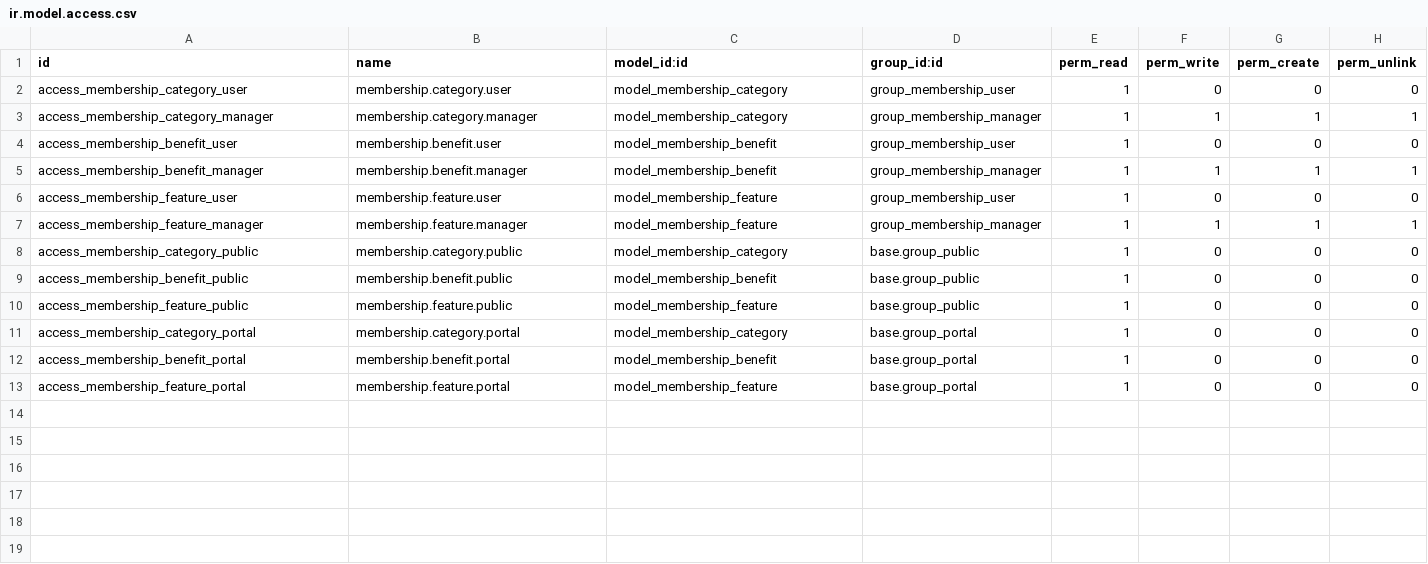
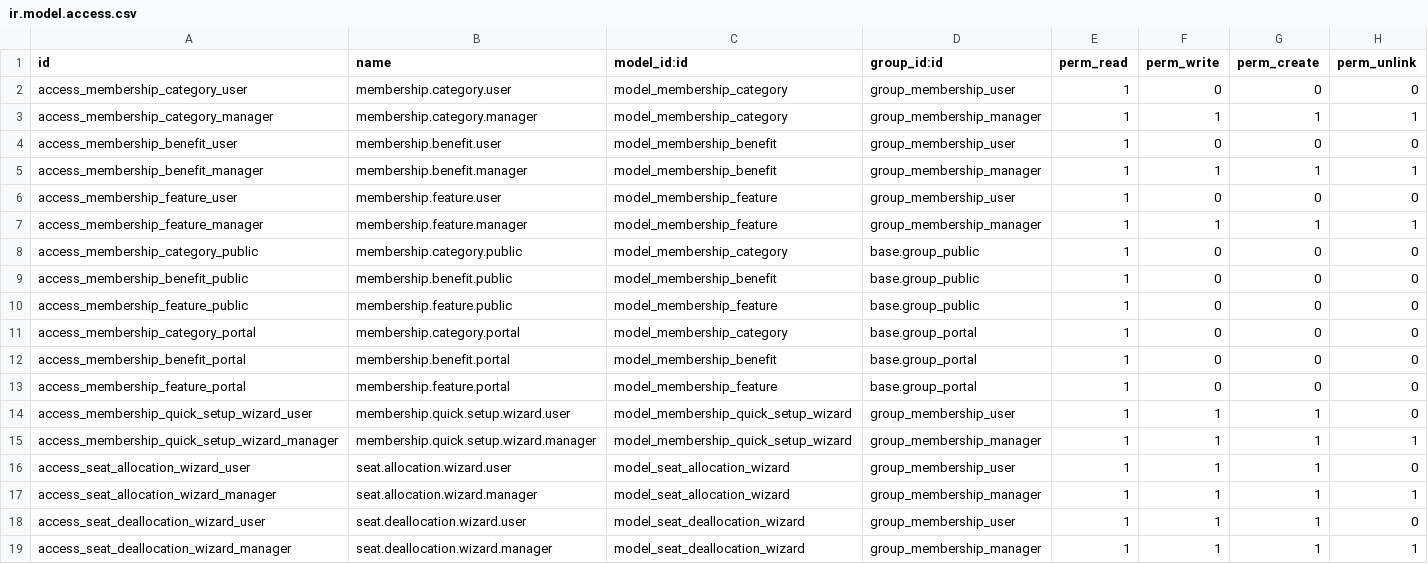
Before and after one commit to belgianspud/odoo_ams, a CSV file: custom_addons/membership_community/security/ir.model.access.csv, drawn as a sheet.

```diff
--- a/custom_addons/membership_community/security/ir.model.access.csv
+++ b/custom_addons/membership_community/security/ir.model.access.csv
@@ -13 +13,7 @@ access_membership_benefit_portal,membership.benefit.portal,model_membership_bene
 access_membership_feature_portal,membership.feature.portal,model_membership_feature,base.group_portal,1,0,0,0
+access_membership_quick_setup_wizard_user,membership.quick.setup.wizard.user,model_membership_quick_setup_wizard,group_membership_user,1,1,1,0
+access_membership_quick_setup_wizard_manager,membership.quick.setup.wizard.manager,model_membership_quick_setup_wizard,group_membership_manager,1,1,1,1
+access_seat_allocation_wizard_user,seat.allocation.wizard.user,model_seat_allocation_wizard,group_membership_user,1,1,1,0
+access_seat_allocation_wizard_manager,seat.allocation.wizard.manager,model_seat_allocation_wizard,group_membership_manager,1,1,1,1
+access_seat_deallocation_wizard_user,seat.deallocation.wizard.user,model_seat_deallocation_wizard,group_membership_user,1,1,1,0
+access_seat_deallocation_wizard_manager,seat.deallocation.wizard.manager,model_seat_deallocation_wizard,group_membership_manager,1,1,1,1
```
Also changed, not shown: 8 other files.
